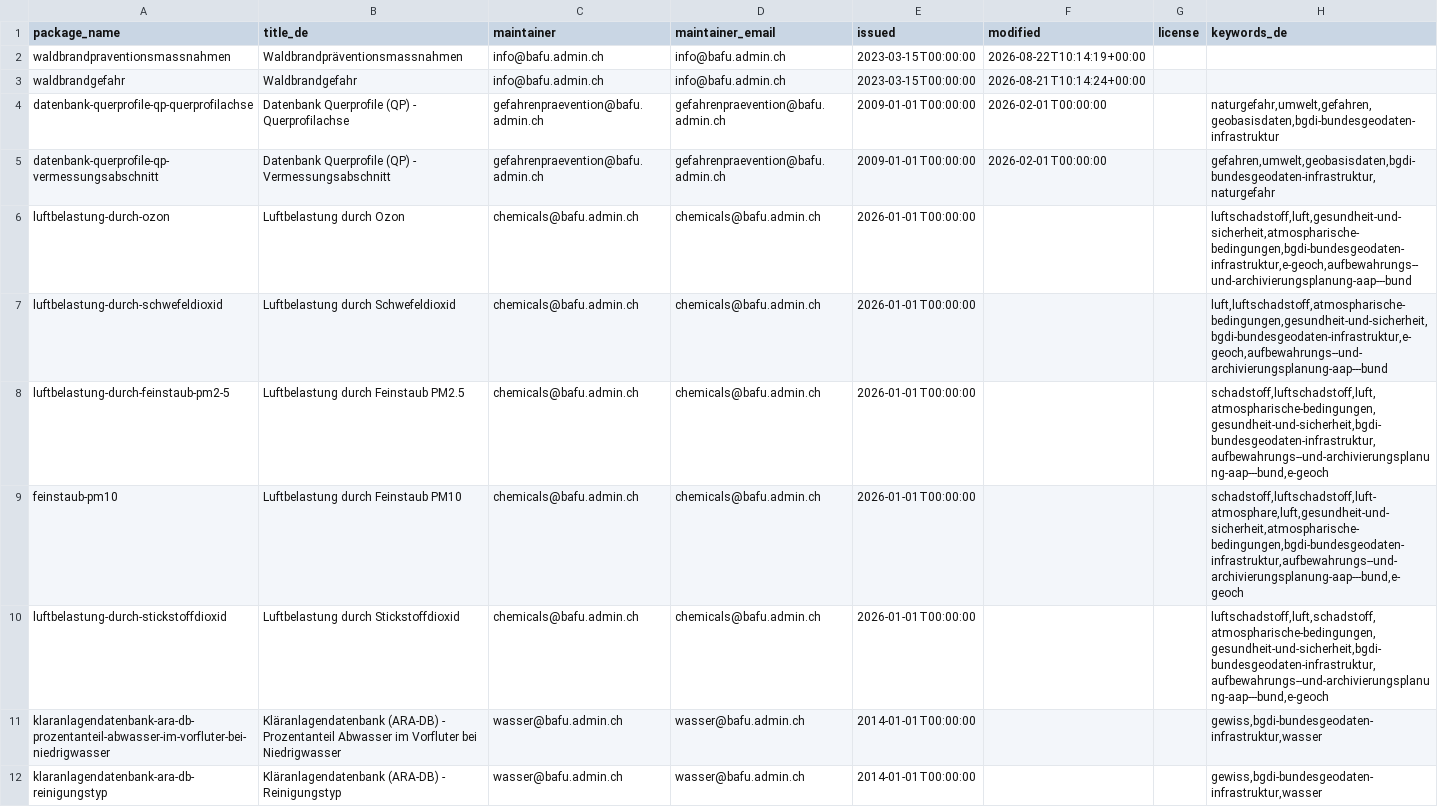
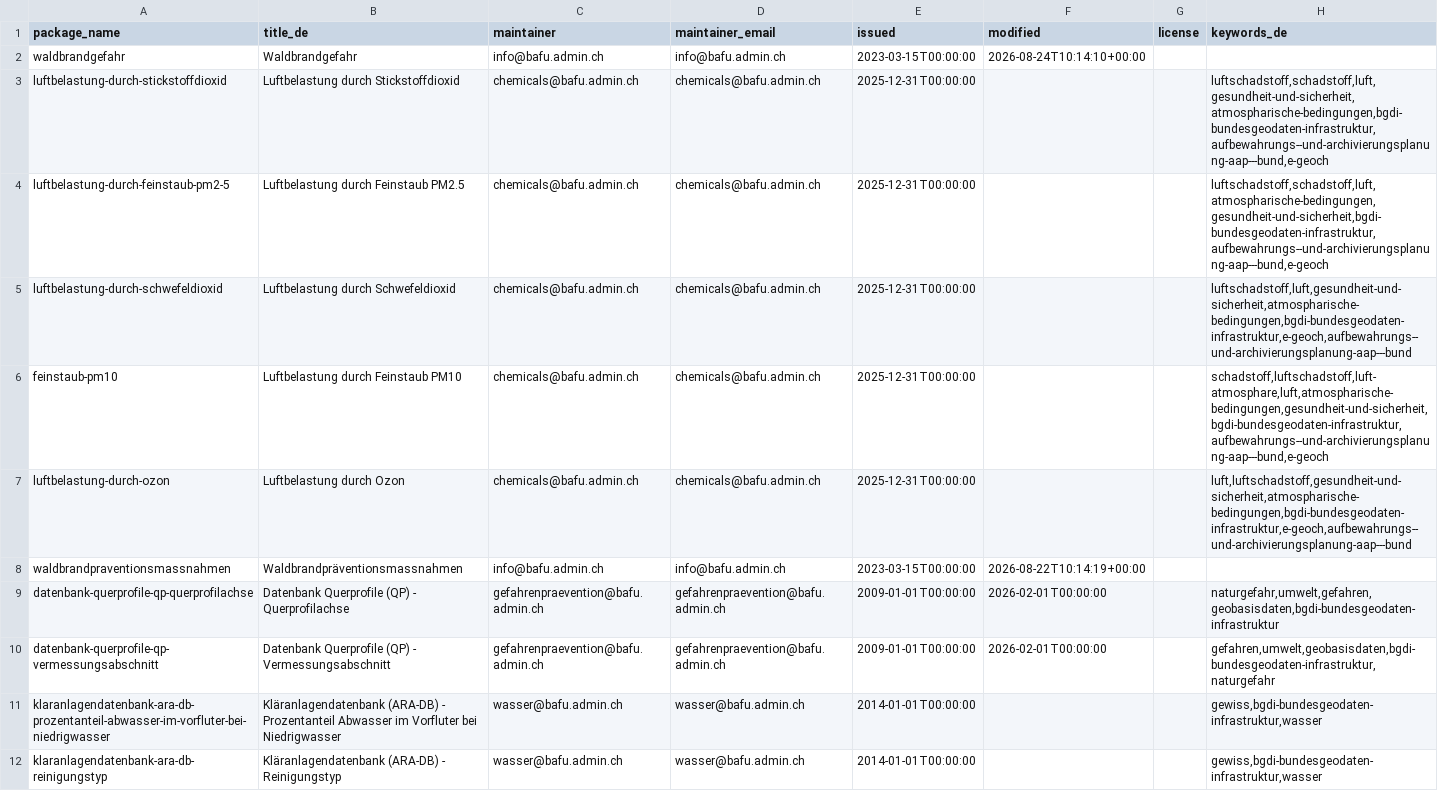
Before and after one commit to nrohrbach/OpenDataMonitoringBafu, a CSV file: ogd_packages.csv, drawn as a sheet; only a part is shown.

```diff
--- a/ogd_packages.csv
+++ b/ogd_packages.csv
@@ -1,11 +1,11 @@
 package_name,title_de,maintainer,maintainer_email,issued,modified,license,keywords_de
+waldbrandgefahr,Waldbrandgefahr,info@bafu.admin.ch,info@bafu.admin.ch,2023-03-15T00:00:00,2026-08-24T10:14:10+00:00,,
+luftbelastung-durch-stickstoffdioxid,Luftbelastung durch Stickstoffdioxid,chemicals@bafu.admin.ch,chemicals@bafu.admin.ch,2025-12-31T00:00:00,,,"luftschadstoff,schadstoff,luft,gesundheit-und-sicherheit,atmospharische-bedingungen,bgdi-bundesgeodaten-infrastruktur,aufbewahrungs--und-archivierungsplanung-aap---bund,e-geoch"
+luftbelastung-durch-feinstaub-pm2-5,Luftbelastung durch Feinstaub PM2.5,chemicals@bafu.admin.ch,chemicals@bafu.admin.ch,2025-12-31T00:00:00,,,"luftschadstoff,schadstoff,luft,atmospharische-bedingungen,gesundheit-und-sicherheit,bgdi-bundesgeodaten-infrastruktur,aufbewahrungs--und-archivierungsplanung-aap---bund,e-geoch"
+luftbelastung-durch-schwefeldioxid,Luftbelastung durch Schwefeldioxid,chemicals@bafu.admin.ch,chemicals@bafu.admin.ch,2025-12-31T00:00:00,,,"luftschadstoff,luft,gesundheit-und-sicherheit,atmospharische-bedingungen,bgdi-bundesgeodaten-infrastruktur,e-geoch,aufbewahrungs--und-archivierungsplanung-aap---bund"
+feinstaub-pm10,Luftbelastung durch Feinstaub PM10,chemicals@bafu.admin.ch,chemicals@bafu.admin.ch,2025-12-31T00:00:00,,,"schadstoff,luftschadstoff,luft-atmosphare,luft,atmospharische-bedingungen,gesundheit-und-sicherheit,bgdi-bundesgeodaten-infrastruktur,aufbewahrungs--und-archivierungsplanung-aap---bund,e-geoch"
+luftbelastung-durch-ozon,Luftbelastung durch Ozon,chemicals@bafu.admin.ch,chemicals@bafu.admin.ch,2025-12-31T00:00:00,,,"luft,luftschadstoff,gesundheit-und-sicherheit,atmospharische-bedingungen,bgdi-bundesgeodaten-infrastruktur,e-geoch,aufbewahrungs--und-archivierungsplanung-aap---bund"
 waldbrandpraventionsmassnahmen,Waldbrandpräventionsmassnahmen,info@bafu.admin.ch,info@bafu.admin.ch,2023-03-15T00:00:00,2026-08-22T10:14:19+00:00,,
-waldbrandgefahr,Waldbrandgefahr,info@bafu.admin.ch,info@bafu.admin.ch,2023-03-15T00:00:00,2026-08-21T10:14:24+00:00,,
 datenbank-querprofile-qp-querprofilachse,Datenbank Querprofile (QP) - Querprofilachse,gefahrenpraevention@bafu.admin.ch,gefahrenpraevention@bafu.admin.ch,2009-01-01T00:00:00,2026-02-01T00:00:00,,"naturgefahr,umwelt,gefahren,geobasisdaten,bgdi-bundesgeodaten-infrastruktur"
 datenbank-querprofile-qp-vermessungsabschnitt,Datenbank Querprofile (QP) - Vermessungsabschnitt,gefahrenpraevention@bafu.admin.ch,gefahrenpraevention@bafu.admin.ch,2009-01-01T00:00:00,2026-02-01T00:00:00,,"gefahren,umwelt,geobasisdaten,bgdi-bundesgeodaten-infrastruktur,naturgefahr"
-luftbelastung-durch-ozon,Luftbelastung durch Ozon,chemicals@bafu.admin.ch,chemicals@bafu.admin.ch,2026-01-01T00:00:00,,,"luftschadstoff,luft,gesundheit-und-sicherheit,atmospharische-bedingungen,bgdi-bundesgeodaten-infrastruktur,e-geoch,aufbewahrungs--und-archivierungsplanung-aap---bund"
-luftbelastung-durch-schwefeldioxid,Luftbelastung durch Schwefeldioxid,chemicals@bafu.admin.ch,chemicals@bafu.admin.ch,2026-01-01T00:00:00,,,"luft,luftschadstoff,atmospharische-bedingungen,gesundheit-und-sicherheit,bgdi-bundesgeodaten-infrastruktur,e-geoch,aufbewahrungs--und-archivierungsplanung-aap---bund"
-luftbelastung-durch-feinstaub-pm2-5,Luftbelastung durch Feinstaub PM2.5,chemicals@bafu.admin.ch,chemicals@bafu.admin.ch,2026-01-01T00:00:00,,,"schadstoff,luftschadstoff,luft,atmospharische-bedingungen,gesundheit-und-sicherheit,bgdi-bundesgeodaten-infrastruktur,aufbewahrungs--und-archivierungsplanung-aap---bund,e-geoch"
-feinstaub-pm10,Luftbelastung durch Feinstaub PM10,chemicals@bafu.admin.ch,chemicals@bafu.admin.ch,2026-01-01T00:00:00,,,"schadstoff,luftschadstoff,luft-atmosphare,luft,gesundheit-und-sicherheit,atmospharische-bedingungen,bgdi-bundesgeodaten-infrastruktur,aufbewahrungs--und-archivierungsplanung-aap---bund,e-geoch"
-luftbelastung-durch-stickstoffdioxid,Luftbelastung durch Stickstoffdioxid,chemicals@bafu.admin.ch,chemicals@bafu.admin.ch,2026-01-01T00:00:00,,,"luftschadstoff,luft,schadstoff,atmospharische-bedingungen,gesundheit-und-sicherheit,bgdi-bundesgeodaten-infrastruktur,aufbewahrungs--und-archivierungsplanung-aap---bund,e-geoch"
 klaranlagendatenbank-ara-db-prozentanteil-abwasser-im-vorfluter-bei-niedrigwasser,Kläranlagendatenbank (ARA-DB) - Prozentanteil Abwasser im Vorfluter bei Niedrigwasser,wasser@bafu.admin.ch,wasser@bafu.admin.ch,2014-01-01T00:00:00,,,"gewiss,bgdi-bundesgeodaten-infrastruktur,wasser"
```
Also changed, not shown: ogd_resources.csv.
